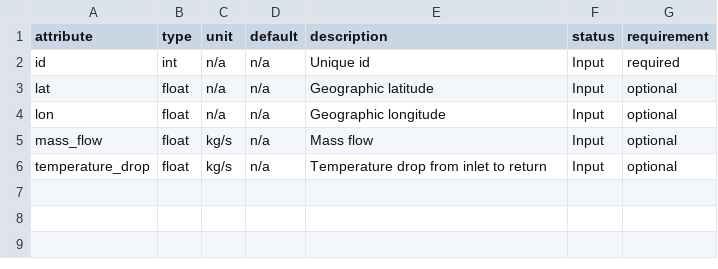
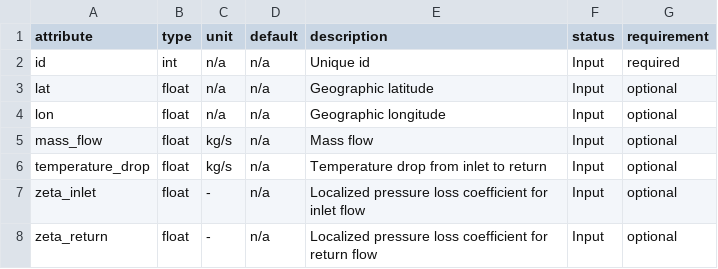
Before and after one commit to oemof/DHNx, a CSV file: dhnx/component_attrs/consumers.csv, drawn as a sheet; the diff names each change by its address in the sheet, - before the commit and + after, or states it on an @@ line.

Commit message:
Add zeta values to input data

```diff
--- a/dhnx/component_attrs/consumers.csv
+++ b/dhnx/component_attrs/consumers.csv
+row 7: zeta_inlet | float | - | n/a | Localized pressure loss coefficient for inlet flow | Input | optional
+row 8: zeta_return | float | - | n/a | Localized pressure loss coefficient for return flow | Input | optional
```
Also changed, not shown: dhnx/component_attrs/forks.csv, dhnx/component_attrs/producers.csv.
